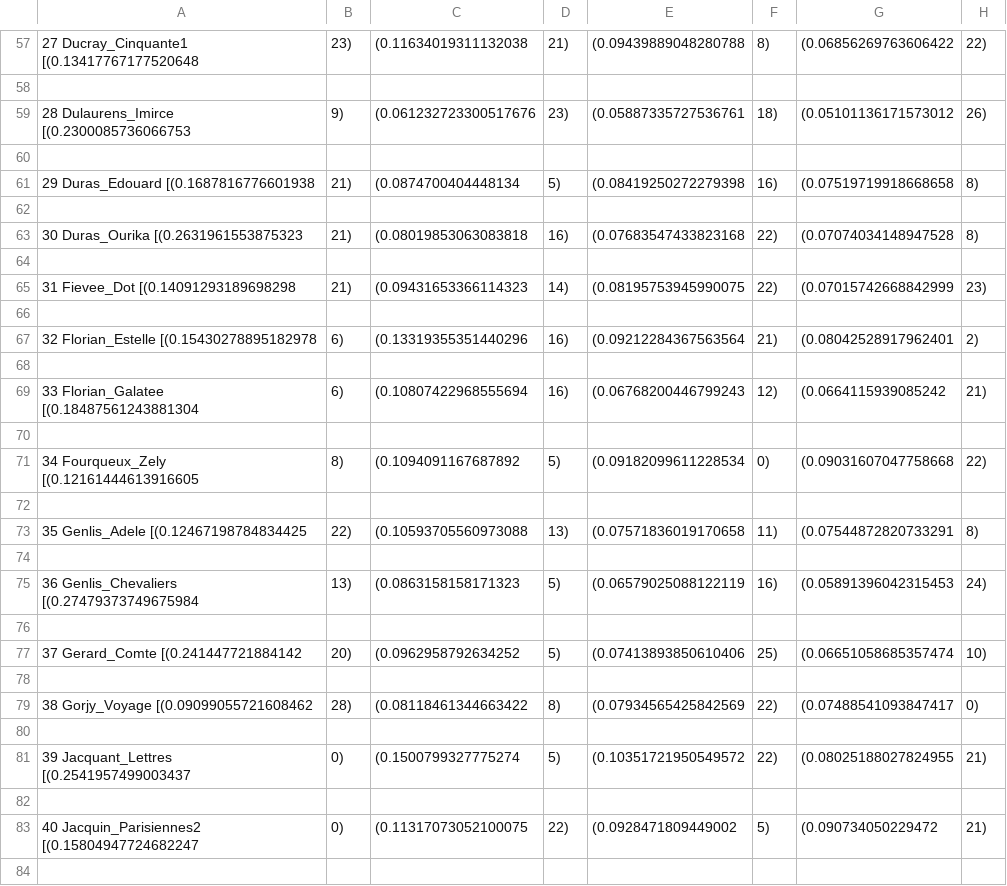
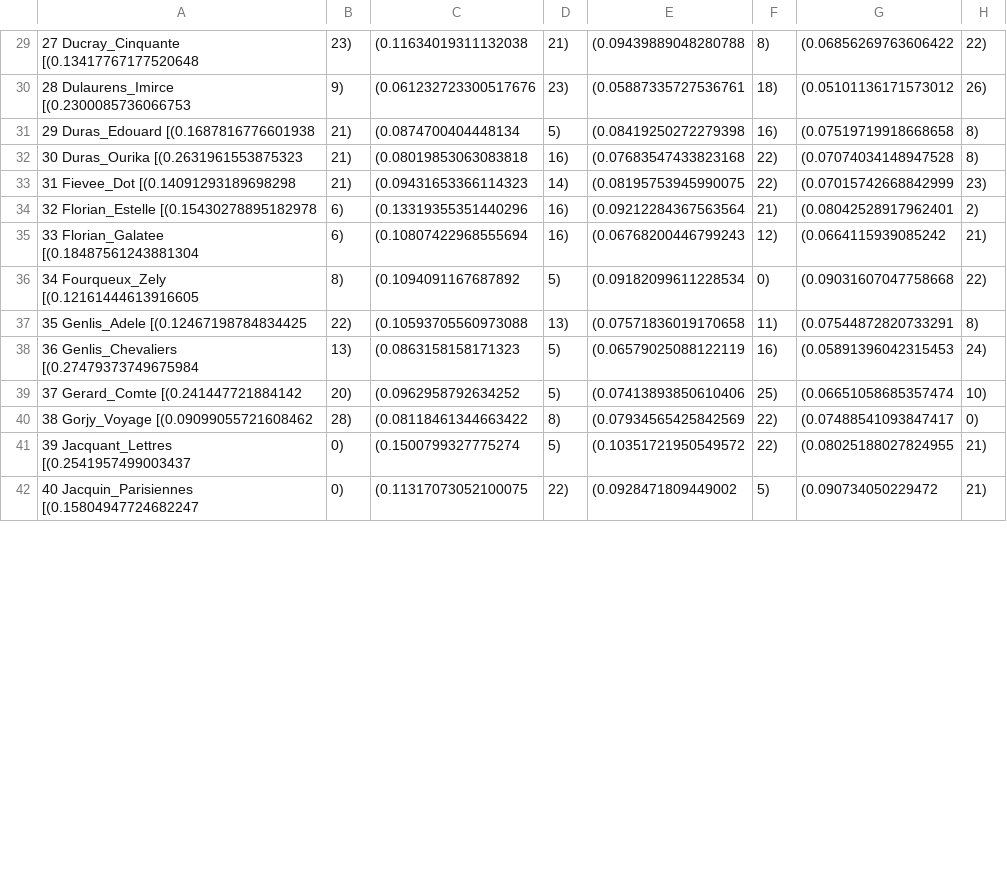
Before and after one commit to MiMoText/topicmodeling, a CSV file: topic statements/topicranking.csv, drawn as a sheet; only a part is shown, gaps mark what is left out; removed rows and columns are numbered as before the commit, all else as after; rows hold the shown columns only; the diff covers the shown part only; the diff names each change by its address in the sheet, - before the commit and + after, or states it on an @@ line.

```diff
--- a/topic statements/topicranking.csv
+++ b/topic statements/topicranking.csv
-A29: 27 Ducray_Cinquante1 [(0.13417767177520648
+A29: 27 Ducray_Cinquante [(0.13417767177520648
-row 58: (empty)
-row 60: (empty)
-row 62: (empty)
-row 64: (empty)
-row 66: (empty)
-row 68: (empty)
-row 70: (empty)
-row 72: (empty)
-row 74: (empty)
-row 76: (empty)
-row 78: (empty)
-row 80: (empty)
-row 82: (empty)
-A42: 40 Jacquin_Parisiennes2 [(0.15804947724682247
+A42: 40 Jacquin_Parisiennes [(0.15804947724682247
-row 84: (empty)
```
Also changed, not shown: 84 removed rows and 12 edited cells elsewhere in this file, topic statements/mmt_2020-11-19_11-38_statements.csv.
